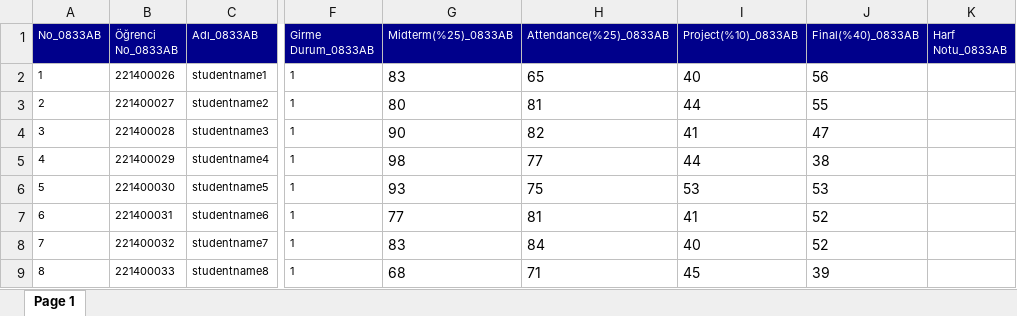
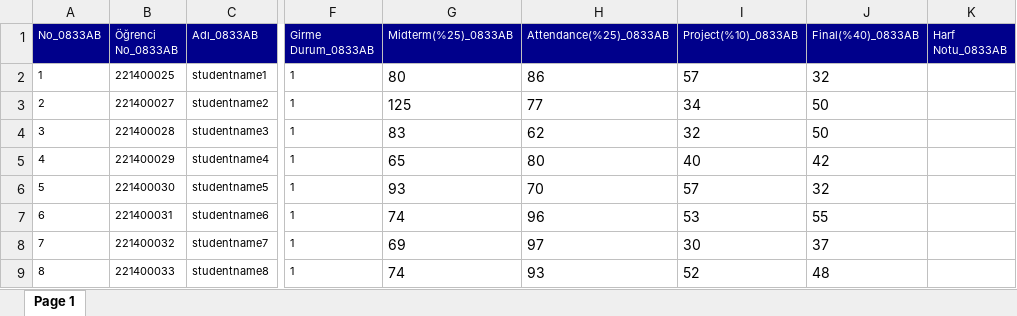
Before and after one commit to ysferen/StudentEvaluationSystem, an Excel workbook: docs/data/sample3.xlsx, sheet Page 1, drawn as a sheet; only a part is shown, gaps mark what is left out; values as stored, in another font and other column widths than the file's, no borders; the diff covers the shown part only; the diff names each change by its address in the sheet, - before the commit and + after, or states it on an @@ line.

```diff
--- a/docs/data/sample3.xlsx (sheet Page 1)
+++ b/docs/data/sample3.xlsx (sheet Page 1)
-B2 (Öğrenci No_0833AB): 221400026
+B2 (Öğrenci No_0833AB): 221400025
-G2 (Midterm(%25)_0833AB): 83
+G2 (Midterm(%25)_0833AB): 80
-H2 (Attendance(%25)_0833AB): 65
+H2 (Attendance(%25)_0833AB): 86
-I2 (Project(%10)_0833AB): 40
+I2 (Project(%10)_0833AB): 57
-J2 (Final(%40)_0833AB): 56
+J2 (Final(%40)_0833AB): 32
-G3 (Midterm(%25)_0833AB): 80
+G3 (Midterm(%25)_0833AB): 125
-H3 (Attendance(%25)_0833AB): 81
+H3 (Attendance(%25)_0833AB): 77
-I3 (Project(%10)_0833AB): 44
+I3 (Project(%10)_0833AB): 34
-J3 (Final(%40)_0833AB): 55
+J3 (Final(%40)_0833AB): 50
-G4 (Midterm(%25)_0833AB): 90
+G4 (Midterm(%25)_0833AB): 83
-H4 (Attendance(%25)_0833AB): 82
+H4 (Attendance(%25)_0833AB): 62
-I4 (Project(%10)_0833AB): 41
+I4 (Project(%10)_0833AB): 32
-J4 (Final(%40)_0833AB): 47
+J4 (Final(%40)_0833AB): 50
-G5 (Midterm(%25)_0833AB): 98
+G5 (Midterm(%25)_0833AB): 65
-H5 (Attendance(%25)_0833AB): 77
+H5 (Attendance(%25)_0833AB): 80
-I5 (Project(%10)_0833AB): 44
+I5 (Project(%10)_0833AB): 40
-J5 (Final(%40)_0833AB): 38
+J5 (Final(%40)_0833AB): 42
-H6 (Attendance(%25)_0833AB): 75
+H6 (Attendance(%25)_0833AB): 70
-I6 (Project(%10)_0833AB): 53
+I6 (Project(%10)_0833AB): 57
-J6 (Final(%40)_0833AB): 53
+J6 (Final(%40)_0833AB): 32
-G7 (Midterm(%25)_0833AB): 77
+G7 (Midterm(%25)_0833AB): 74
-H7 (Attendance(%25)_0833AB): 81
+H7 (Attendance(%25)_0833AB): 96
-I7 (Project(%10)_0833AB): 41
+I7 (Project(%10)_0833AB): 53
-J7 (Final(%40)_0833AB): 52
+J7 (Final(%40)_0833AB): 55
-G8 (Midterm(%25)_0833AB): 83
+G8 (Midterm(%25)_0833AB): 69
-H8 (Attendance(%25)_0833AB): 84
+H8 (Attendance(%25)_0833AB): 97
-I8 (Project(%10)_0833AB): 40
+I8 (Project(%10)_0833AB): 30
-J8 (Final(%40)_0833AB): 52
+J8 (Final(%40)_0833AB): 37
-G9 (Midterm(%25)_0833AB): 68
+G9 (Midterm(%25)_0833AB): 74
-H9 (Attendance(%25)_0833AB): 71
+H9 (Attendance(%25)_0833AB): 93
-I9 (Project(%10)_0833AB): 45
+I9 (Project(%10)_0833AB): 52
-J9 (Final(%40)_0833AB): 39
+J9 (Final(%40)_0833AB): 48
```
Also changed, not shown: 62 edited cells elsewhere in this sheet, 44 other files.
